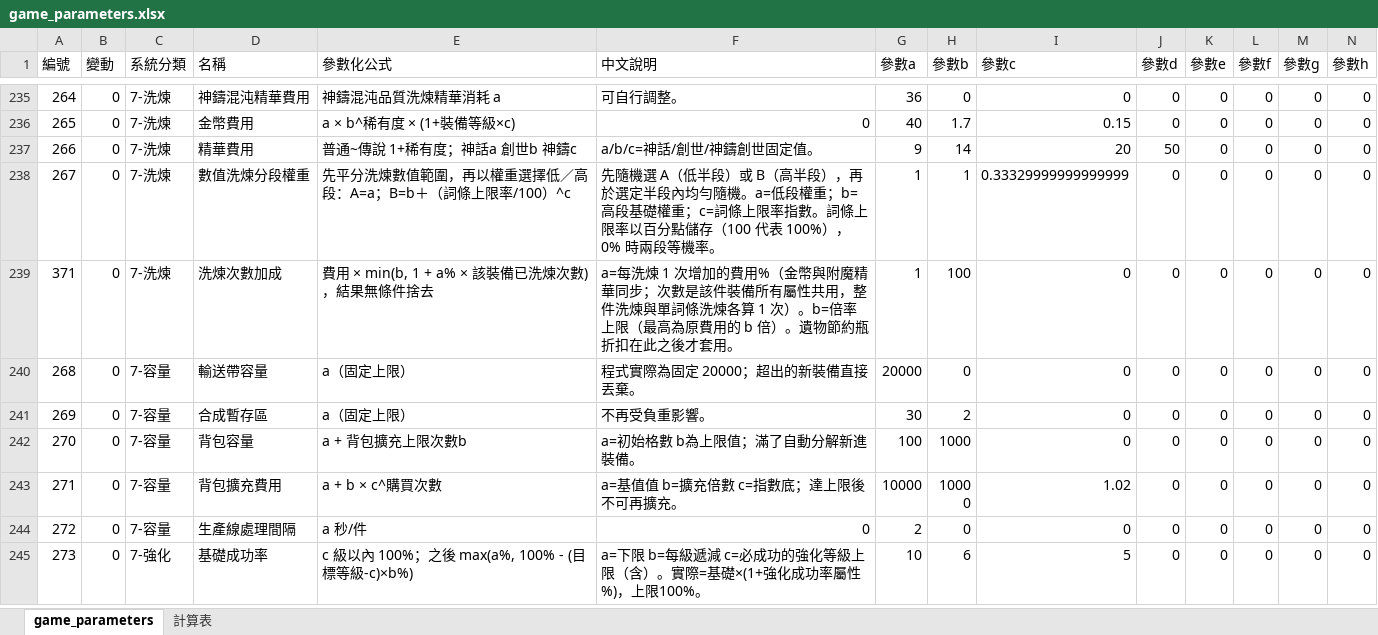
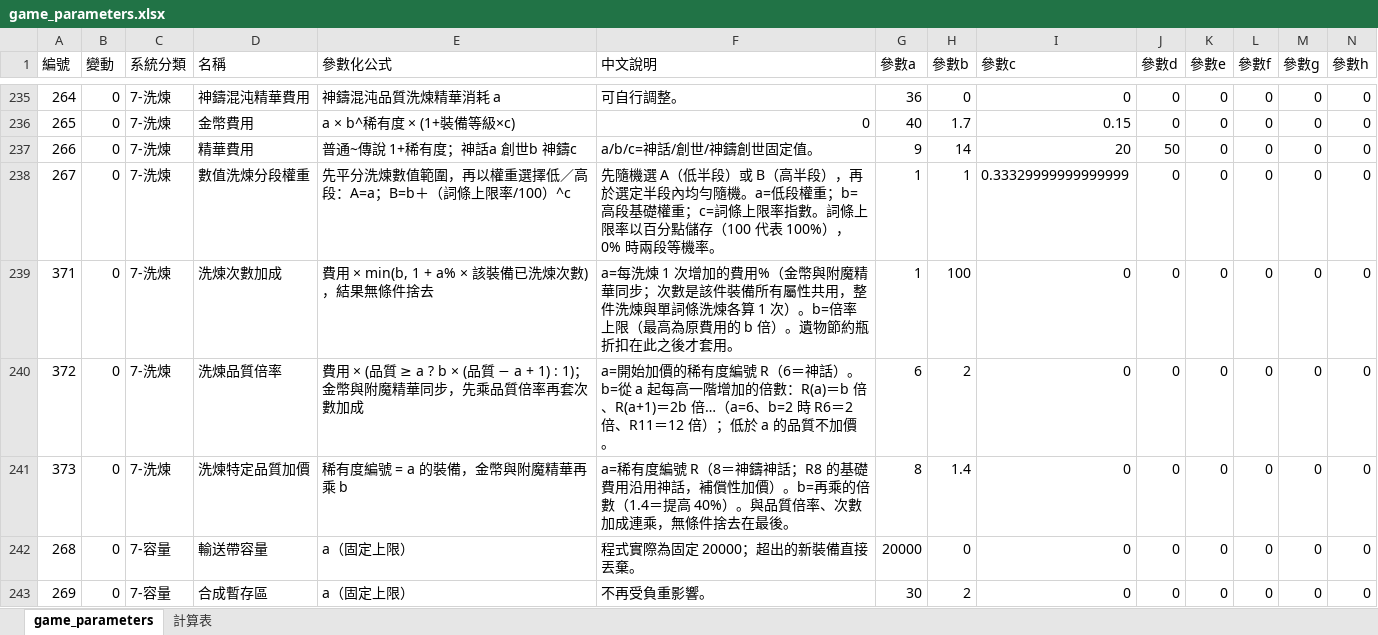
Before and after one commit to myKOF/Idle-RPG, an Excel workbook: config/Excel/game_parameters.xlsx, sheet game_parameters, drawn as a sheet; only a part is shown, gaps mark what is left out; the shorter side is filled out with more unchanged rows; values as stored, in another font and other column widths than the file's, no borders; rows hold the shown columns only; the diff names each change by its address in the sheet, - before the commit and + after, or states it on an @@ line.

```diff
--- a/config/Excel/game_parameters.xlsx (sheet game_parameters)
+++ b/config/Excel/game_parameters.xlsx (sheet game_parameters)
+row 240: 372 | 0 | 7-洗煉 | 洗煉品質倍率 | 費用 × (品質 ≥ a ? b × (品質 − a + 1) : 1)；金幣與附魔精華同步，先乘品質倍率再套次數加成 | a=開始加價的稀有度編號 R（6＝神話）。b=從 a 起每高一階增加的倍數：R(a)＝b 倍、R(a+1)＝2b 倍…（a=6、b=2 時 R6＝2 倍、R11＝12 倍）；低於 a 的品質不加價。 | 6 | 2 | 0 | 0 | 0 | 0 | 0 | 0
+row 241: 373 | 0 | 7-洗煉 | 洗煉特定品質加價 | 稀有度編號 = a 的裝備，金幣與附魔精華再乘 b | a=稀有度編號 R（8＝神鑄神話；R8 的基礎費用沿用神話，補償性加價）。b=再乘的倍數（1.4＝提高 40%）。與品質倍率、次數加成連乘，無條件捨去在最後。 | 8 | 1.4 | 0 | 0 | 0 | 0 | 0 | 0
```
Also changed, not shown: 10 other files.
